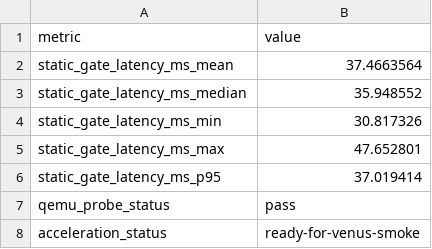
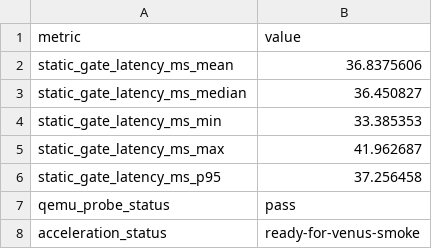
Before and after one commit to vm-final-project/virtio-gpu, a CSV file: results/venus/venus_perf_latest.csv, drawn as a sheet.

```diff
--- a/results/venus/venus_perf_latest.csv
+++ b/results/venus/venus_perf_latest.csv
@@ -1,7 +1,7 @@
 metric,value
-static_gate_latency_ms_mean,37.4663564
-static_gate_latency_ms_median,35.948552
-static_gate_latency_ms_min,30.817326
-static_gate_latency_ms_max,47.652801
-static_gate_latency_ms_p95,37.019414
+static_gate_latency_ms_mean,36.8375606
+static_gate_latency_ms_median,36.450827
+static_gate_latency_ms_min,33.385353
+static_gate_latency_ms_max,41.962687
+static_gate_latency_ms_p95,37.256458
 qemu_probe_status,pass
```
Also changed, not shown: results/app_perf_latest.csv, results/vogue_latest_evaluation_matrix.csv, 55 other files.
